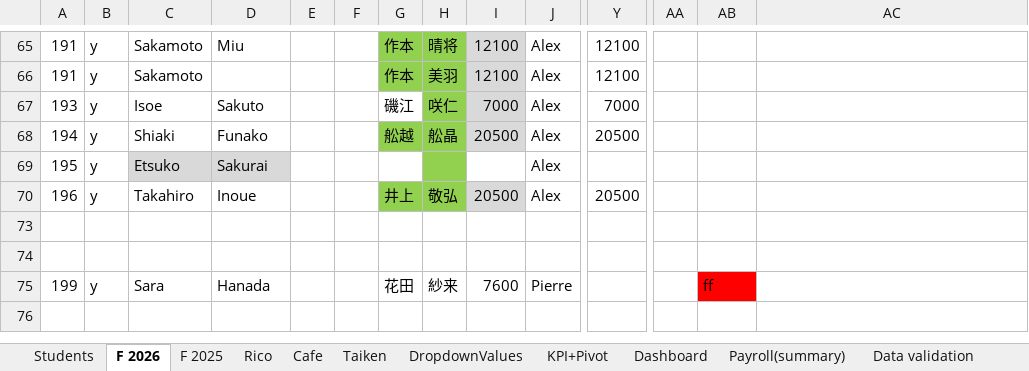
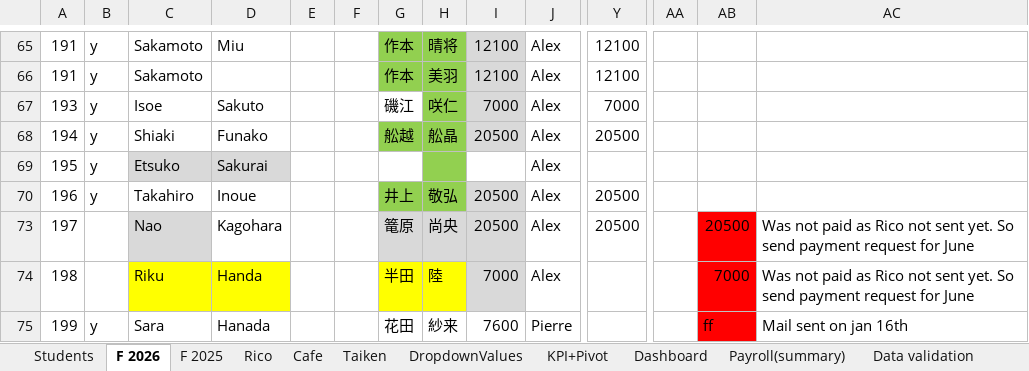
Before and after one commit to Euthenian/bee-school-knowledge, an Excel workbook: 事務/Dashboard-Students Macro.xlsm, sheet F 2026, drawn as a sheet; only a part is shown, gaps mark what is left out; values as stored, in another font and other column widths than the file's, no borders; rows hold the shown columns only; the diff names each change by its address in the sheet, - before the commit and + after, or states it on an @@ line.

```diff
--- a/事務/Dashboard-Students Macro.xlsm (sheet F 2026)
+++ b/事務/Dashboard-Students Macro.xlsm (sheet F 2026)
-row 73: (empty)
+row 73: 197 |  | Nao | Kagohara |  |  | 篭原 | 尚央 | 20500 | Alex | 20500 |  | 20500 | Was not paid as Rico not sent yet. So send payment request for June
-C73 fill: none
+C73 fill: #D9D9D9
-G73:I73 fill: none
+G73:I73 fill: #D9D9D9
-AB73:AB74 fill: none
+AB73:AB74 fill: #FF0000
-row 74: (empty)
+row 74: 198 |  | Riku | Handa |  |  | 半田 | 陸 | 7000 | Alex |  |  | 7000 | Was not paid as Rico not sent yet. So send payment request for June
-C74:D74 fill: none
+C74:D74 fill: #FFFF00
-G74:H74 fill: none
+G74:H74 fill: #FFFF00
-I74 fill: none
+I74 fill: #D9D9D9
-AC75: (empty)
+AC75: Mail sent on jan 16th
```
Also changed, not shown: sheet Students, charts or pictures.
